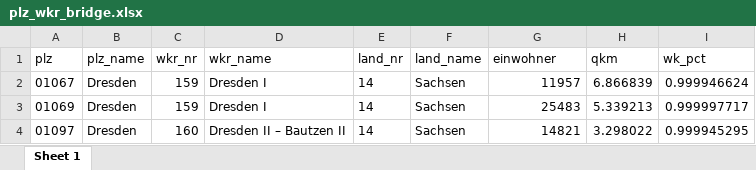
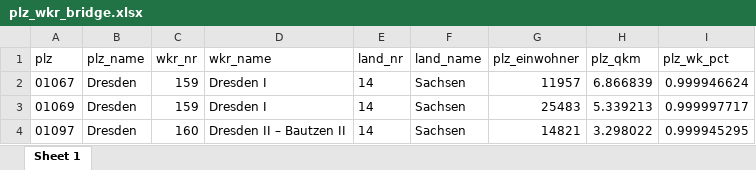
Before and after one commit to andyzwang/bundestag_esf, an Excel workbook: output_data/plz_wkr_bridge.xlsx, sheet Sheet 1, drawn as a sheet; only a part is shown; values as stored, in another font and other column widths than the file's, no borders; the diff names each change by its address in the sheet, - before the commit and + after, or states it on an @@ line.

```diff
--- a/output_data/plz_wkr_bridge.xlsx (sheet Sheet 1)
+++ b/output_data/plz_wkr_bridge.xlsx (sheet Sheet 1)
-G1: einwohner
+G1: plz_einwohner
-H1: qkm
+H1: plz_qkm
-I1: wk_pct
+I1: plz_wk_pct
```
Also changed, not shown: 5 other files.
